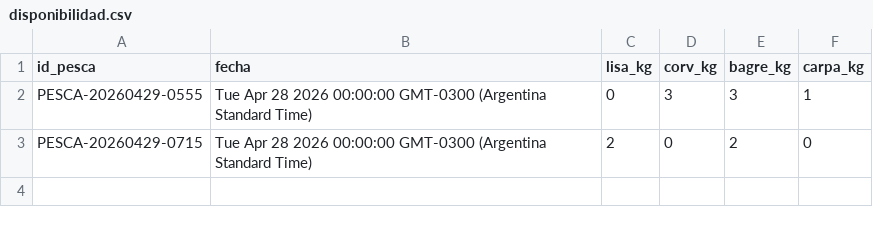
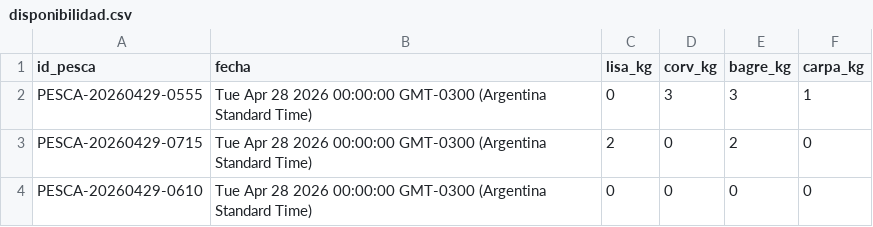
Before and after one commit to ivanmorangamedev-arch/Disponibilidad-Pesca, a CSV file: disponibilidad.csv, drawn as a sheet; the diff names each change by its address in the sheet, - before the commit and + after, or states it on an @@ line.

Commit message:
Actualización automática de disponibilidad

```diff
--- a/disponibilidad.csv
+++ b/disponibilidad.csv
+row 4: PESCA-20260429-0610 | Tue Apr 28 2026 00:00:00 GMT-0300 (Argentina Standard Time) | 0 | 0 | 0 | 0
```
